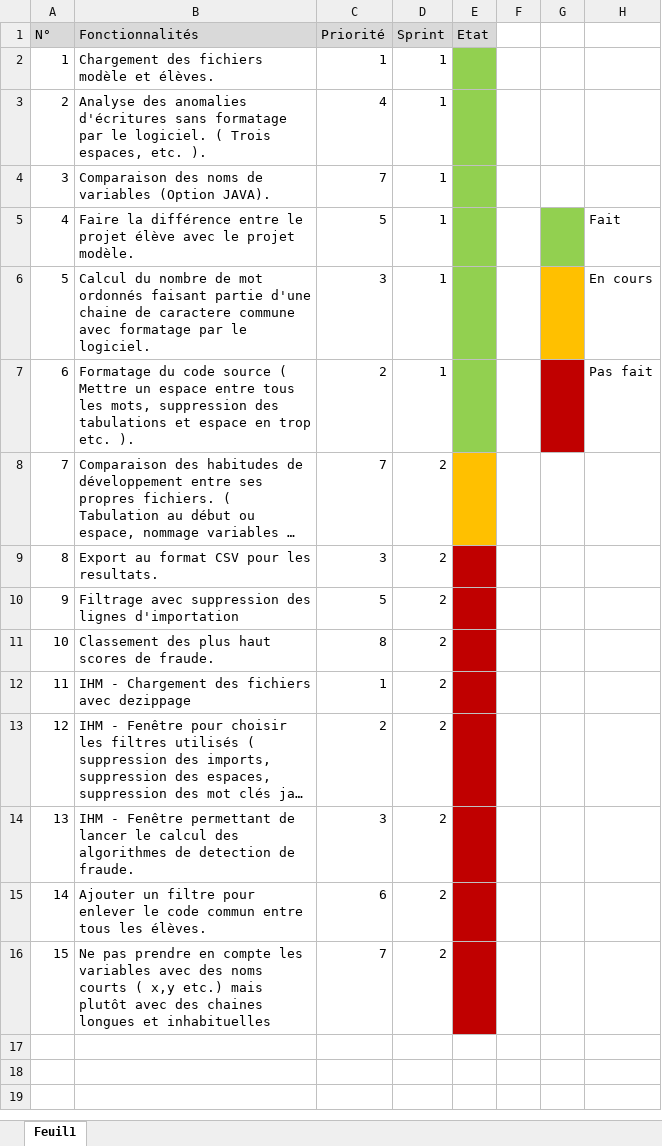
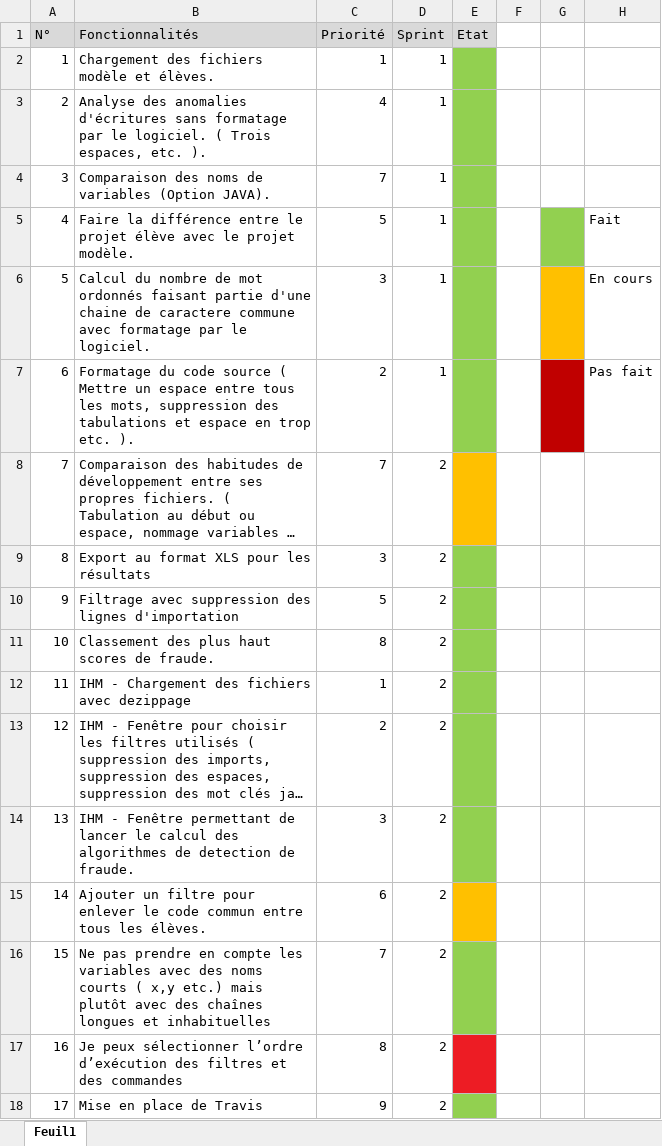
Before and after one commit to Wathis/fraude-gftm, an Excel workbook: backlog_fraude.xlsx, sheet Feuil1, drawn as a sheet; long unchanged cells end in …; values as stored, in another font and other column widths than the file's, no borders; the diff names each change by its address in the sheet, - before the commit and + after, or states it on an @@ line.

Commit message:
Ajout backlong sprint 2

```diff
--- a/backlog_fraude.xlsx (sheet Feuil1)
+++ b/backlog_fraude.xlsx (sheet Feuil1)
-B9 (Fonctionnalités): Export au format CSV pour les resultats.
+B9 (Fonctionnalités): Export au format XLS pour les résultats
-E9:E14 fill: #C00000
+E9:E14 fill: #92D050
-E15 fill: #C00000
+E15 fill: #FFC000
-B16 (Fonctionnalités): …avec des chaines longues et…
+B16 (Fonctionnalités): …avec des chaînes longues et…
-E16 fill: #C00000
+E16 fill: #92D050
+row 17: 16 | Je peux sélectionner l’ordre d’exécution des filtres et des commandes | 8 | 2
+row 18: 17 | Mise en place de Travis | 9 | 2
```
